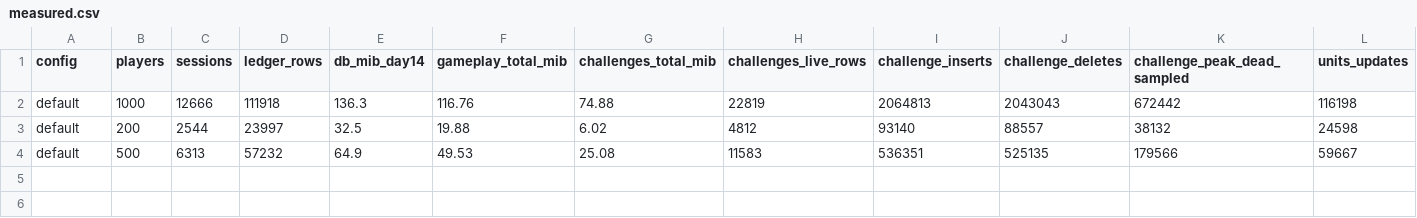
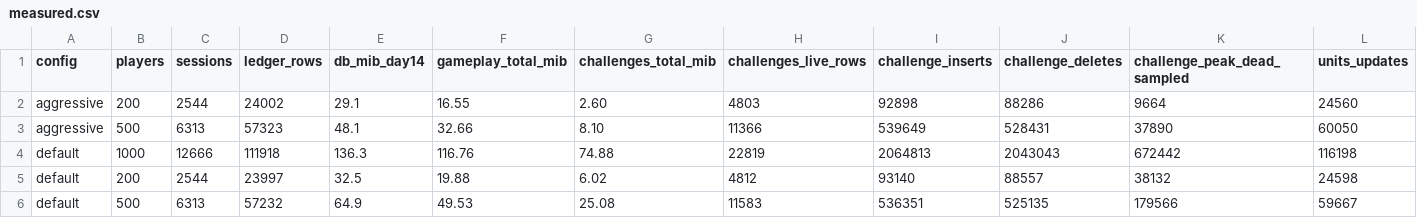
Before and after one commit to suhaib155/arena, a CSV file: movenrun/research/economy-redteam/capacity/out/measured.csv, drawn as a sheet; only a part is shown; rows hold the shown columns only; the diff names each change by its address in the sheet, - before the commit and + after, or states it on an @@ line.

```diff
--- a/movenrun/research/economy-redteam/capacity/out/measured.csv
+++ b/movenrun/research/economy-redteam/capacity/out/measured.csv
+row 2: aggressive | 200 | 2544 | 24002 | 29.1 | 16.55 | 2.60 | 4803 | 92898 | 88286 | 9664 | 24560
+row 3: aggressive | 500 | 6313 | 57323 | 48.1 | 32.66 | 8.10 | 11366 | 539649 | 528431 | 37890 | 60050
```
Also changed, not shown: movenrun/research/economy-redteam/capacity/out/measured_tables.csv, 6 other files.
